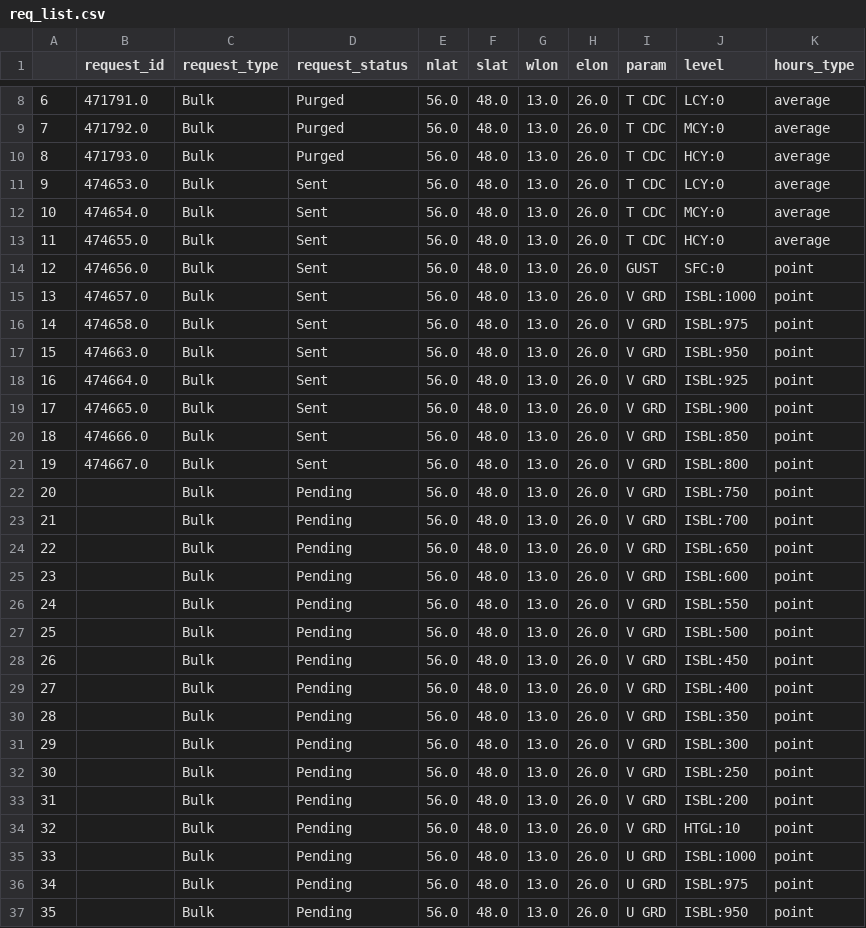
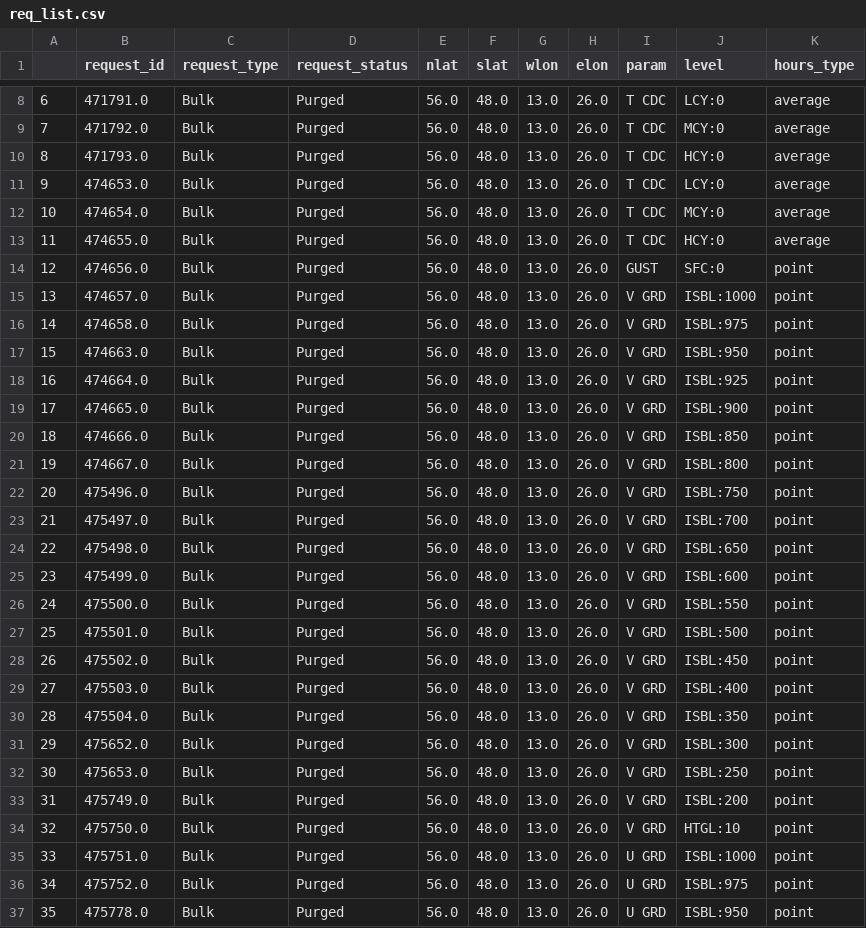
Before and after one commit to adambelniak/WindForecast, a CSV file: gfs_archive_0_25/gfs_processor/csv/req_list.csv, drawn as a sheet; only a part is shown, gaps mark what is left out; the diff covers the shown part only.

```diff
--- a/gfs_archive_0_25/gfs_processor/csv/req_list.csv
+++ b/gfs_archive_0_25/gfs_processor/csv/req_list.csv
@@ -10,28 +10,28 @@
 8,471793.0,Bulk,Purged,56.0,48.0,13.0,26.0,T CDC,HCY:0,average
-9,474653.0,Bulk,Sent,56.0,48.0,13.0,26.0,T CDC,LCY:0,average
-10,474654.0,Bulk,Sent,56.0,48.0,13.0,26.0,T CDC,MCY:0,average
-11,474655.0,Bulk,Sent,56.0,48.0,13.0,26.0,T CDC,HCY:0,average
-12,474656.0,Bulk,Sent,56.0,48.0,13.0,26.0,GUST,SFC:0,point
-13,474657.0,Bulk,Sent,56.0,48.0,13.0,26.0,V GRD,ISBL:1000,point
-14,474658.0,Bulk,Sent,56.0,48.0,13.0,26.0,V GRD,ISBL:975,point
-15,474663.0,Bulk,Sent,56.0,48.0,13.0,26.0,V GRD,ISBL:950,point
-16,474664.0,Bulk,Sent,56.0,48.0,13.0,26.0,V GRD,ISBL:925,point
-17,474665.0,Bulk,Sent,56.0,48.0,13.0,26.0,V GRD,ISBL:900,point
-18,474666.0,Bulk,Sent,56.0,48.0,13.0,26.0,V GRD,ISBL:850,point
-19,474667.0,Bulk,Sent,56.0,48.0,13.0,26.0,V GRD,ISBL:800,point
-20,,Bulk,Pending,56.0,48.0,13.0,26.0,V GRD,ISBL:750,point
-21,,Bulk,Pending,56.0,48.0,13.0,26.0,V GRD,ISBL:700,point
-22,,Bulk,Pending,56.0,48.0,13.0,26.0,V GRD,ISBL:650,point
-23,,Bulk,Pending,56.0,48.0,13.0,26.0,V GRD,ISBL:600,point
-24,,Bulk,Pending,56.0,48.0,13.0,26.0,V GRD,ISBL:550,point
-25,,Bulk,Pending,56.0,48.0,13.0,26.0,V GRD,ISBL:500,point
-26,,Bulk,Pending,56.0,48.0,13.0,26.0,V GRD,ISBL:450,point
-27,,Bulk,Pending,56.0,48.0,13.0,26.0,V GRD,ISBL:400,point
-28,,Bulk,Pending,56.0,48.0,13.0,26.0,V GRD,ISBL:350,point
-29,,Bulk,Pending,56.0,48.0,13.0,26.0,V GRD,ISBL:300,point
-30,,Bulk,Pending,56.0,48.0,13.0,26.0,V GRD,ISBL:250,point
-31,,Bulk,Pending,56.0,48.0,13.0,26.0,V GRD,ISBL:200,point
-32,,Bulk,Pending,56.0,48.0,13.0,26.0,V GRD,HTGL:10,point
-33,,Bulk,Pending,56.0,48.0,13.0,26.0,U GRD,ISBL:1000,point
-34,,Bulk,Pending,56.0,48.0,13.0,26.0,U GRD,ISBL:975,point
-35,,Bulk,Pending,56.0,48.0,13.0,26.0,U GRD,ISBL:950,point
+9,474653.0,Bulk,Purged,56.0,48.0,13.0,26.0,T CDC,LCY:0,average
+10,474654.0,Bulk,Purged,56.0,48.0,13.0,26.0,T CDC,MCY:0,average
+11,474655.0,Bulk,Purged,56.0,48.0,13.0,26.0,T CDC,HCY:0,average
+12,474656.0,Bulk,Purged,56.0,48.0,13.0,26.0,GUST,SFC:0,point
+13,474657.0,Bulk,Purged,56.0,48.0,13.0,26.0,V GRD,ISBL:1000,point
+14,474658.0,Bulk,Purged,56.0,48.0,13.0,26.0,V GRD,ISBL:975,point
+15,474663.0,Bulk,Purged,56.0,48.0,13.0,26.0,V GRD,ISBL:950,point
+16,474664.0,Bulk,Purged,56.0,48.0,13.0,26.0,V GRD,ISBL:925,point
+17,474665.0,Bulk,Purged,56.0,48.0,13.0,26.0,V GRD,ISBL:900,point
+18,474666.0,Bulk,Purged,56.0,48.0,13.0,26.0,V GRD,ISBL:850,point
+19,474667.0,Bulk,Purged,56.0,48.0,13.0,26.0,V GRD,ISBL:800,point
+20,475496.0,Bulk,Purged,56.0,48.0,13.0,26.0,V GRD,ISBL:750,point
+21,475497.0,Bulk,Purged,56.0,48.0,13.0,26.0,V GRD,ISBL:700,point
+22,475498.0,Bulk,Purged,56.0,48.0,13.0,26.0,V GRD,ISBL:650,point
+23,475499.0,Bulk,Purged,56.0,48.0,13.0,26.0,V GRD,ISBL:600,point
+24,475500.0,Bulk,Purged,56.0,48.0,13.0,26.0,V GRD,ISBL:550,point
+25,475501.0,Bulk,Purged,56.0,48.0,13.0,26.0,V GRD,ISBL:500,point
+26,475502.0,Bulk,Purged,56.0,48.0,13.0,26.0,V GRD,ISBL:450,point
+27,475503.0,Bulk,Purged,56.0,48.0,13.0,26.0,V GRD,ISBL:400,point
+28,475504.0,Bulk,Purged,56.0,48.0,13.0,26.0,V GRD,ISBL:350,point
+29,475652.0,Bulk,Purged,56.0,48.0,13.0,26.0,V GRD,ISBL:300,point
+30,475653.0,Bulk,Purged,56.0,48.0,13.0,26.0,V GRD,ISBL:250,point
+31,475749.0,Bulk,Purged,56.0,48.0,13.0,26.0,V GRD,ISBL:200,point
+32,475750.0,Bulk,Purged,56.0,48.0,13.0,26.0,V GRD,HTGL:10,point
+33,475751.0,Bulk,Purged,56.0,48.0,13.0,26.0,U GRD,ISBL:1000,point
+34,475752.0,Bulk,Purged,56.0,48.0,13.0,26.0,U GRD,ISBL:975,point
+35,475778.0,Bulk,Purged,56.0,48.0,13.0,26.0,U GRD,ISBL:950,point
```
Also changed, not shown: 32 edited cells elsewhere in this file, 9 other files.
